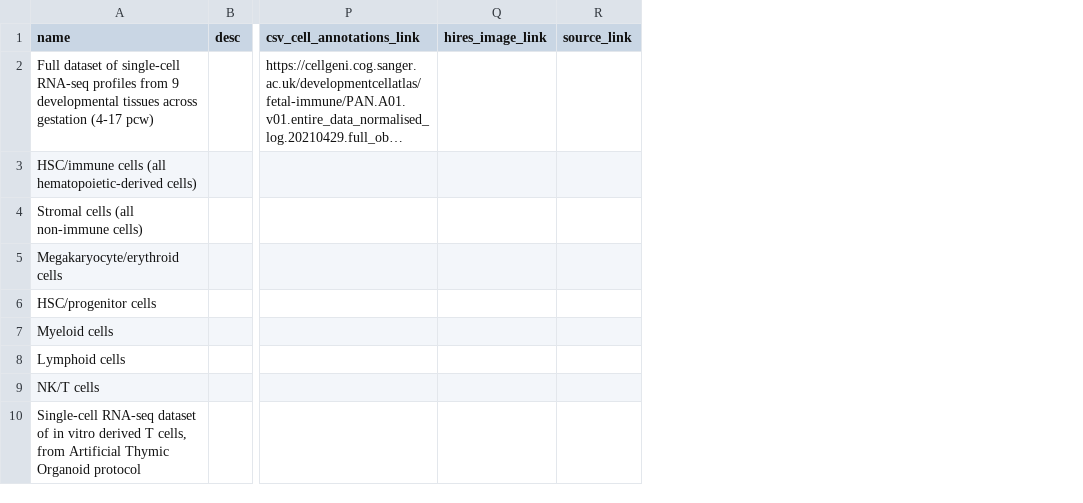
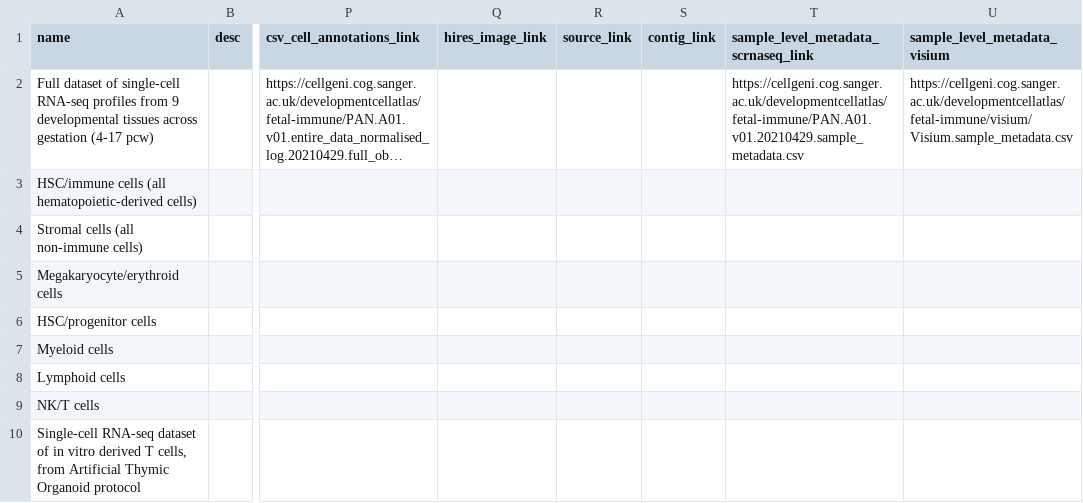
Before and after one commit to haniffalab/jekyll-hdca, a CSV file: _data/fetal-immune.csv, drawn as a sheet; only a part is shown, gaps mark what is left out; long unchanged cells end in …; the diff names each change by its address in the sheet, - before the commit and + after, or states it on an @@ line.

Commit message:
incorporate new data download fields

```diff
--- a/_data/fetal-immune.csv
+++ b/_data/fetal-immune.csv
+column S (contig_link), empty
+column T, rows 1-2: sample_level_metadata_scrnaseq_link | https://cellgeni.cog.sanger.ac.uk/developmentcellatlas/fetal-immune/PAN.A01.v01.20210429.sample_metadata.csv
+column U (sample_level_metadata_visium), row 2: https://cellgeni.cog.sanger.ac.uk/developmentcellatlas/fetal-immune/visium/Visium.sample_metadata.csv
```
Also changed, not shown: 1 other file.
